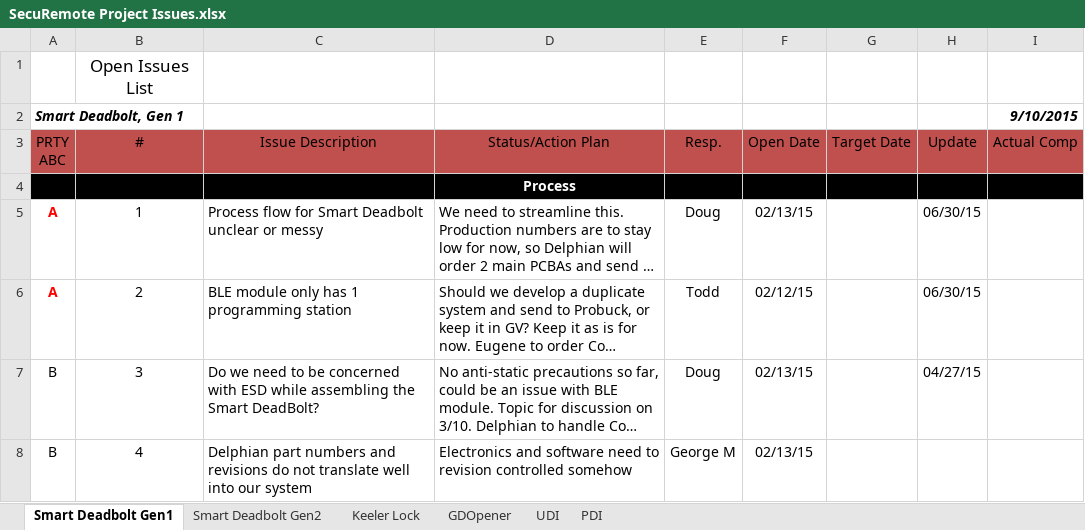
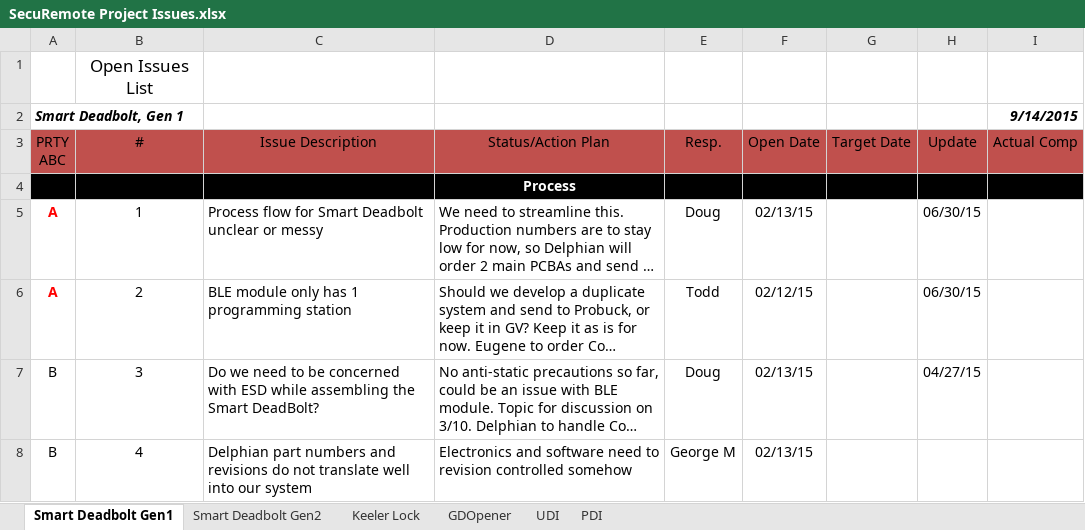
Before and after one commit to dbaughman1230/SecuRemote, an Excel workbook: Project Tracking/SecuRemote Project Issues.xlsx, sheet Smart Deadbolt Gen1, drawn as a sheet; only a part is shown; long unchanged cells end in …; values as stored, in another font and other column widths than the file's, no borders; the diff names each change by its address in the sheet, - before the commit and + after, or states it on an @@ line.

```diff
--- a/Project Tracking/SecuRemote Project Issues.xlsx (sheet Smart Deadbolt Gen1)
+++ b/Project Tracking/SecuRemote Project Issues.xlsx (sheet Smart Deadbolt Gen1)
-I2 (Actual Comp): 9/10/2015
+I2 (Actual Comp): 9/14/2015
```
Also changed, not shown: sheet Keeler Lock, sheet GDOpener, sheet PDI, sheet Smart Deadbolt Gen2, sheet UDI, 1 other file.
